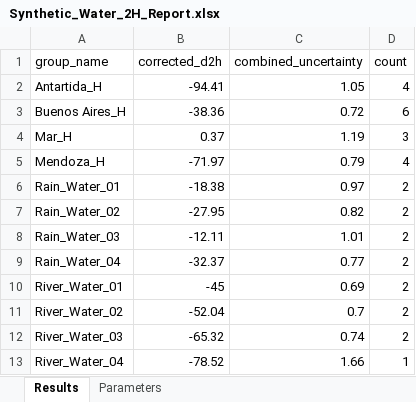
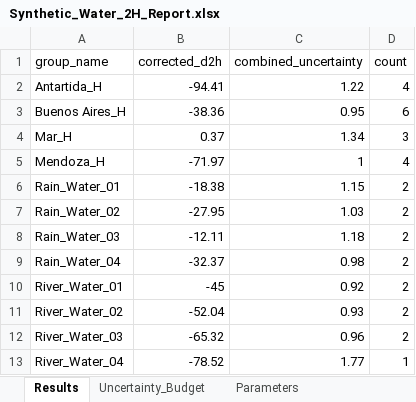
Before and after one commit to DamianPiuselli/isotools, an Excel workbook: examples/dual_isotope_water/Synthetic_Water_2H_Report.xlsx, sheet Results, drawn as a sheet; values as stored, in another font and other column widths than the file's, no borders; the diff names each change by its address in the sheet, - before the commit and + after, or states it on an @@ line.

```diff
--- a/examples/dual_isotope_water/Synthetic_Water_2H_Report.xlsx (sheet Results)
+++ b/examples/dual_isotope_water/Synthetic_Water_2H_Report.xlsx (sheet Results)
+sheet tab: Uncertainty_Budget
-C2 (combined_uncertainty): 1.05
+C2 (combined_uncertainty): 1.22
-C3 (combined_uncertainty): 0.72
+C3 (combined_uncertainty): 0.95
-C4 (combined_uncertainty): 1.19
+C4 (combined_uncertainty): 1.34
-C5 (combined_uncertainty): 0.79
+C5 (combined_uncertainty): 1
-C6 (combined_uncertainty): 0.97
+C6 (combined_uncertainty): 1.15
-C7 (combined_uncertainty): 0.82
+C7 (combined_uncertainty): 1.03
-C8 (combined_uncertainty): 1.01
+C8 (combined_uncertainty): 1.18
-C9 (combined_uncertainty): 0.77
+C9 (combined_uncertainty): 0.98
-C10 (combined_uncertainty): 0.69
+C10 (combined_uncertainty): 0.92
-C11 (combined_uncertainty): 0.7
+C11 (combined_uncertainty): 0.93
-C12 (combined_uncertainty): 0.74
+C12 (combined_uncertainty): 0.96
-C13 (combined_uncertainty): 1.66
+C13 (combined_uncertainty): 1.77
```
Also changed, not shown: sheet Parameters, examples/dual_isotope_water/Synthetic_Water_18O_Report.xlsx, examples/dual_isotope_water/synthetic_water_sequence.xlsx, 15 other files.
